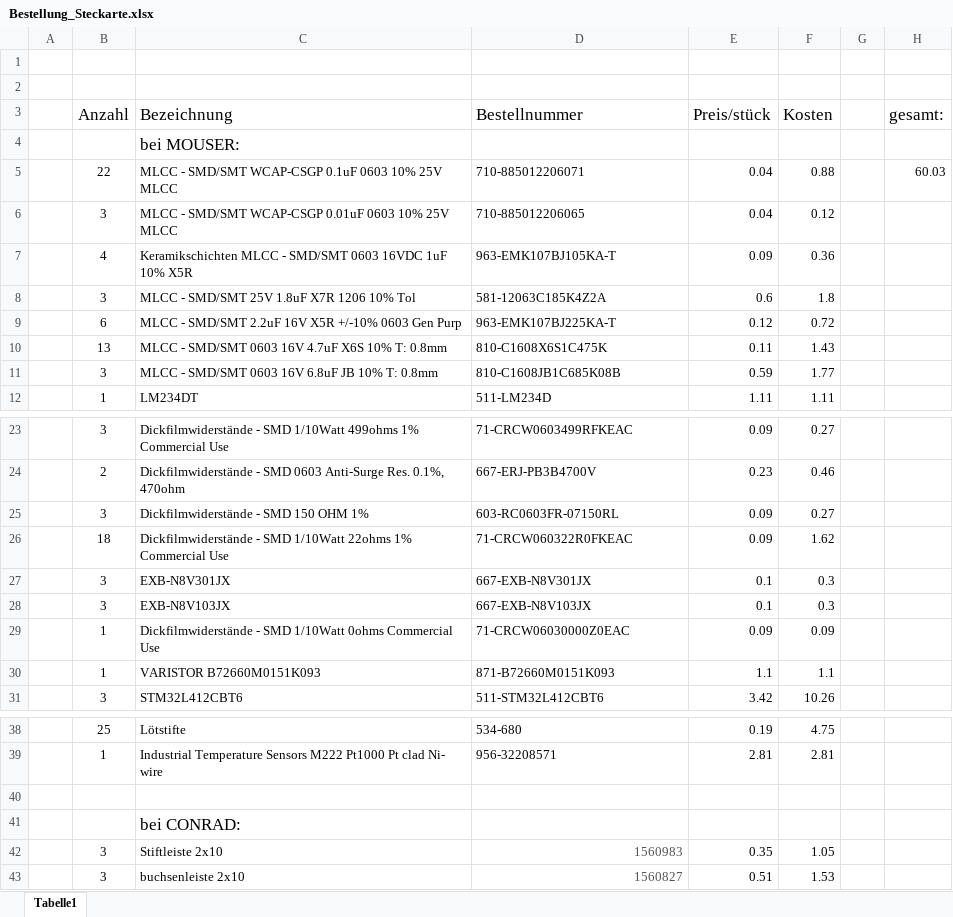
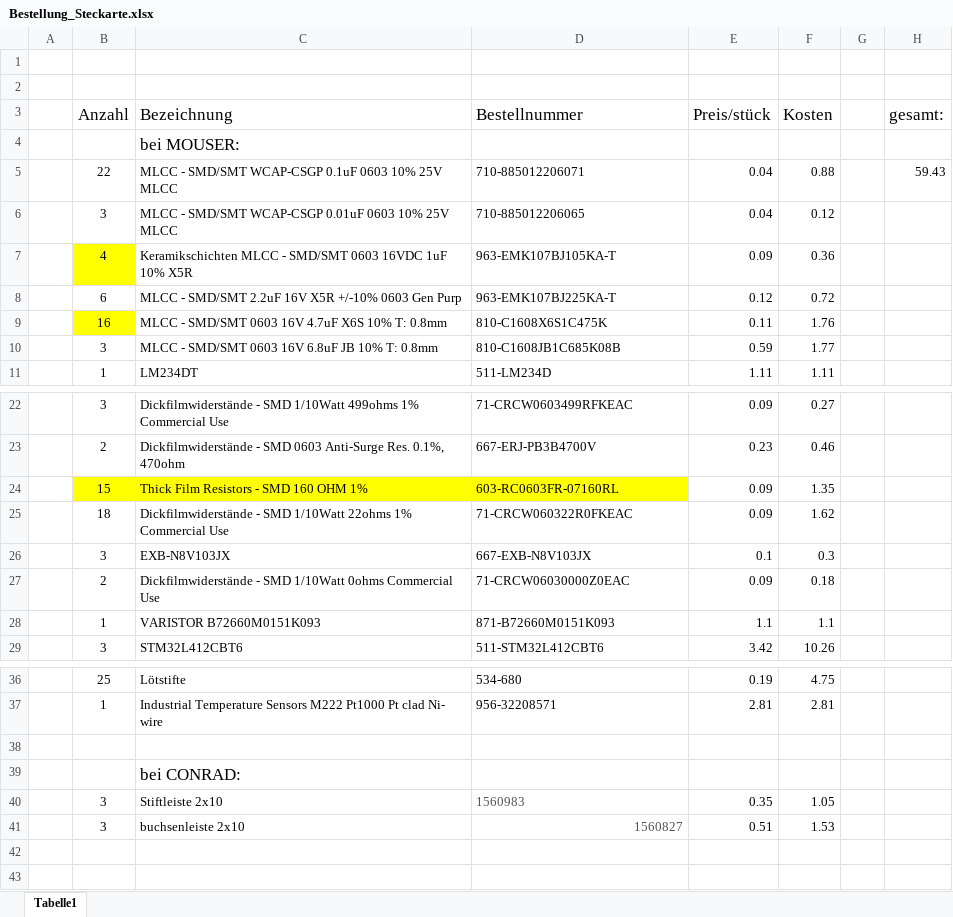
Before and after one commit to klosskopf/Messbox, an Excel workbook: Steckkarte/an_Prof/Bestellung_Steckarte.xlsx, sheet Tabelle1, drawn as a sheet; only a part is shown, gaps mark what is left out; values as stored, in another font and other column widths than the file's, no borders; removed rows and columns are numbered as before the commit, all else as after; the diff names each change by its address in the sheet, - before the commit and + after, or states it on an @@ line.

Commit message:
steckkarte die 2.te

```diff
--- a/Steckkarte/an_Prof/Bestellung_Steckarte.xlsx (sheet Tabelle1)
+++ b/Steckkarte/an_Prof/Bestellung_Steckarte.xlsx (sheet Tabelle1)
-H5 (gesamt:): 60.03
+H5 (gesamt:): 59.43
-B7 fill: none
+B7 fill: #FFFF00
-row 8:  | 3 | MLCC - SMD/SMT 25V 1.8uF X7R 1206 10% Tol | 581-12063C185K4Z2A | 0.6 | 1.8
-B9 (Anzahl): 13
+B9 (Anzahl): 16
-B9 fill: none
+B9 fill: #FFFF00
-F9 (Kosten): 1.43
+F9 (Kosten): 1.76
-row 25:  | 3 | Dickfilmwiderstände - SMD 150 OHM 1% | 603-RC0603FR-07150RL | 0.09 | 0.27
+row 24:  | 15 | Thick Film Resistors - SMD 160 OHM 1% | 603-RC0603FR-07160RL | 0.09 | 1.35
-row 27:  | 3 | EXB-N8V301JX | 667-EXB-N8V301JX | 0.1 | 0.3
-B27 (Anzahl): 1
+B27 (Anzahl): 2
-F27 (Kosten): 0.09
+F27 (Kosten): 0.18
-D40 alignment: right
+D40 alignment: left
```
Also changed, not shown: formulas that keep their value, 31 other files.
